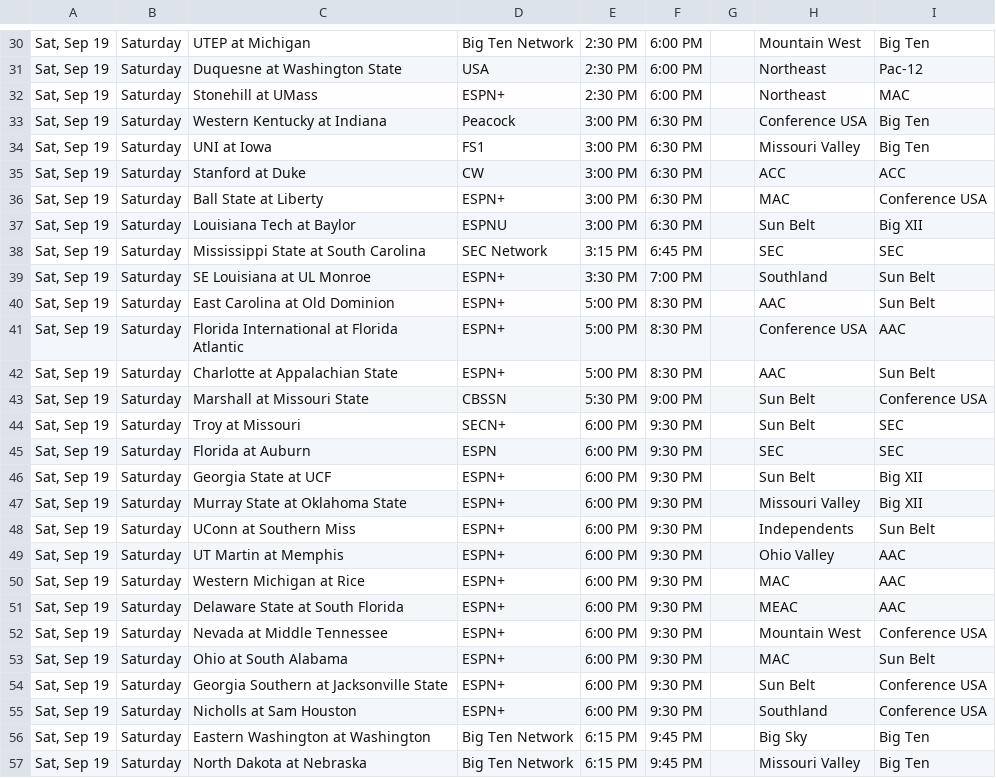
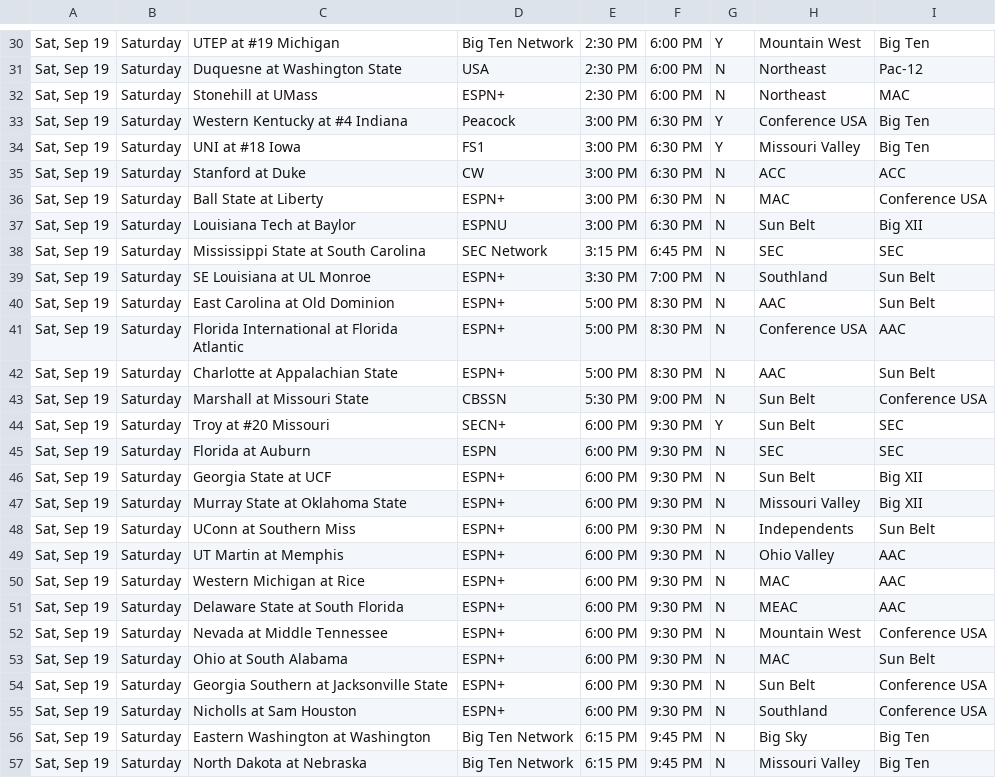
Before and after one commit to matthewkilleen0830/College-Football-Viewing-Schedule, a CSV file: currentWeek/03_weekFull.csv, drawn as a sheet; only a part is shown, gaps mark what is left out; the diff covers the shown part only.

```diff
--- a/currentWeek/03_weekFull.csv
+++ b/currentWeek/03_weekFull.csv
@@ -30,28 +30,28 @@
-"Sat, Sep 19",Saturday,UTEP at Michigan,Big Ten Network,2:30 PM,6:00 PM,,Mountain West,Big Ten
-"Sat, Sep 19",Saturday,Duquesne at Washington State,USA,2:30 PM,6:00 PM,,Northeast,Pac-12
-"Sat, Sep 19",Saturday,Stonehill at UMass,ESPN+,2:30 PM,6:00 PM,,Northeast,MAC
-"Sat, Sep 19",Saturday,Western Kentucky at Indiana,Peacock,3:00 PM,6:30 PM,,Conference USA,Big Ten
-"Sat, Sep 19",Saturday,UNI at Iowa,FS1,3:00 PM,6:30 PM,,Missouri Valley,Big Ten
-"Sat, Sep 19",Saturday,Stanford at Duke,CW,3:00 PM,6:30 PM,,ACC,ACC
-"Sat, Sep 19",Saturday,Ball State at Liberty,ESPN+,3:00 PM,6:30 PM,,MAC,Conference USA
-"Sat, Sep 19",Saturday,Louisiana Tech at Baylor,ESPNU,3:00 PM,6:30 PM,,Sun Belt,Big XII
-"Sat, Sep 19",Saturday,Mississippi State at South Carolina,SEC Network,3:15 PM,6:45 PM,,SEC,SEC
-"Sat, Sep 19",Saturday,SE Louisiana at UL Monroe,ESPN+,3:30 PM,7:00 PM,,Southland,Sun Belt
-"Sat, Sep 19",Saturday,East Carolina at Old Dominion,ESPN+,5:00 PM,8:30 PM,,AAC,Sun Belt
-"Sat, Sep 19",Saturday,Florida International at Florida Atlantic,ESPN+,5:00 PM,8:30 PM,,Conference USA,AAC
-"Sat, Sep 19",Saturday,Charlotte at Appalachian State,ESPN+,5:00 PM,8:30 PM,,AAC,Sun Belt
-"Sat, Sep 19",Saturday,Marshall at Missouri State,CBSSN,5:30 PM,9:00 PM,,Sun Belt,Conference USA
-"Sat, Sep 19",Saturday,Troy at Missouri,SECN+,6:00 PM,9:30 PM,,Sun Belt,SEC
-"Sat, Sep 19",Saturday,Florida at Auburn,ESPN,6:00 PM,9:30 PM,,SEC,SEC
-"Sat, Sep 19",Saturday,Georgia State at UCF,ESPN+,6:00 PM,9:30 PM,,Sun Belt,Big XII
-"Sat, Sep 19",Saturday,Murray State at Oklahoma State,ESPN+,6:00 PM,9:30 PM,,Missouri Valley,Big XII
-"Sat, Sep 19",Saturday,UConn at Southern Miss,ESPN+,6:00 PM,9:30 PM,,Independents,Sun Belt
-"Sat, Sep 19",Saturday,UT Martin at Memphis,ESPN+,6:00 PM,9:30 PM,,Ohio Valley,AAC
-"Sat, Sep 19",Saturday,Western Michigan at Rice,ESPN+,6:00 PM,9:30 PM,,MAC,AAC
-"Sat, Sep 19",Saturday,Delaware State at South Florida,ESPN+,6:00 PM,9:30 PM,,MEAC,AAC
-"Sat, Sep 19",Saturday,Nevada at Middle Tennessee,ESPN+,6:00 PM,9:30 PM,,Mountain West,Conference USA
-"Sat, Sep 19",Saturday,Ohio at South Alabama,ESPN+,6:00 PM,9:30 PM,,MAC,Sun Belt
-"Sat, Sep 19",Saturday,Georgia Southern at Jacksonville State,ESPN+,6:00 PM,9:30 PM,,Sun Belt,Conference USA
-"Sat, Sep 19",Saturday,Nicholls at Sam Houston,ESPN+,6:00 PM,9:30 PM,,Southland,Conference USA
-"Sat, Sep 19",Saturday,Eastern Washington at Washington,Big Ten Network,6:15 PM,9:45 PM,,Big Sky,Big Ten
-"Sat, Sep 19",Saturday,North Dakota at Nebraska,Big Ten Network,6:15 PM,9:45 PM,,Missouri Valley,Big Ten
+"Sat, Sep 19",Saturday,UTEP at #19 Michigan,Big Ten Network,2:30 PM,6:00 PM,Y,Mountain West,Big Ten
+"Sat, Sep 19",Saturday,Duquesne at Washington State,USA,2:30 PM,6:00 PM,N,Northeast,Pac-12
+"Sat, Sep 19",Saturday,Stonehill at UMass,ESPN+,2:30 PM,6:00 PM,N,Northeast,MAC
+"Sat, Sep 19",Saturday,Western Kentucky at #4 Indiana,Peacock,3:00 PM,6:30 PM,Y,Conference USA,Big Ten
+"Sat, Sep 19",Saturday,UNI at #18 Iowa,FS1,3:00 PM,6:30 PM,Y,Missouri Valley,Big Ten
+"Sat, Sep 19",Saturday,Stanford at Duke,CW,3:00 PM,6:30 PM,N,ACC,ACC
+"Sat, Sep 19",Saturday,Ball State at Liberty,ESPN+,3:00 PM,6:30 PM,N,MAC,Conference USA
+"Sat, Sep 19",Saturday,Louisiana Tech at Baylor,ESPNU,3:00 PM,6:30 PM,N,Sun Belt,Big XII
+"Sat, Sep 19",Saturday,Mississippi State at South Carolina,SEC Network,3:15 PM,6:45 PM,N,SEC,SEC
+"Sat, Sep 19",Saturday,SE Louisiana at UL Monroe,ESPN+,3:30 PM,7:00 PM,N,Southland,Sun Belt
+"Sat, Sep 19",Saturday,East Carolina at Old Dominion,ESPN+,5:00 PM,8:30 PM,N,AAC,Sun Belt
+"Sat, Sep 19",Saturday,Florida International at Florida Atlantic,ESPN+,5:00 PM,8:30 PM,N,Conference USA,AAC
+"Sat, Sep 19",Saturday,Charlotte at Appalachian State,ESPN+,5:00 PM,8:30 PM,N,AAC,Sun Belt
+"Sat, Sep 19",Saturday,Marshall at Missouri State,CBSSN,5:30 PM,9:00 PM,N,Sun Belt,Conference USA
+"Sat, Sep 19",Saturday,Troy at #20 Missouri,SECN+,6:00 PM,9:30 PM,Y,Sun Belt,SEC
+"Sat, Sep 19",Saturday,Florida at Auburn,ESPN,6:00 PM,9:30 PM,N,SEC,SEC
+"Sat, Sep 19",Saturday,Georgia State at UCF,ESPN+,6:00 PM,9:30 PM,N,Sun Belt,Big XII
+"Sat, Sep 19",Saturday,Murray State at Oklahoma State,ESPN+,6:00 PM,9:30 PM,N,Missouri Valley,Big XII
+"Sat, Sep 19",Saturday,UConn at Southern Miss,ESPN+,6:00 PM,9:30 PM,N,Independents,Sun Belt
+"Sat, Sep 19",Saturday,UT Martin at Memphis,ESPN+,6:00 PM,9:30 PM,N,Ohio Valley,AAC
+"Sat, Sep 19",Saturday,Western Michigan at Rice,ESPN+,6:00 PM,9:30 PM,N,MAC,AAC
+"Sat, Sep 19",Saturday,Delaware State at South Florida,ESPN+,6:00 PM,9:30 PM,N,MEAC,AAC
+"Sat, Sep 19",Saturday,Nevada at Middle Tennessee,ESPN+,6:00 PM,9:30 PM,N,Mountain West,Conference USA
+"Sat, Sep 19",Saturday,Ohio at South Alabama,ESPN+,6:00 PM,9:30 PM,N,MAC,Sun Belt
+"Sat, Sep 19",Saturday,Georgia Southern at Jacksonville State,ESPN+,6:00 PM,9:30 PM,N,Sun Belt,Conference USA
+"Sat, Sep 19",Saturday,Nicholls at Sam Houston,ESPN+,6:00 PM,9:30 PM,N,Southland,Conference USA
+"Sat, Sep 19",Saturday,Eastern Washington at Washington,Big Ten Network,6:15 PM,9:45 PM,N,Big Sky,Big Ten
+"Sat, Sep 19",Saturday,North Dakota at Nebraska,Big Ten Network,6:15 PM,9:45 PM,N,Missouri Valley,Big Ten
```
Also changed, not shown: 65 edited cells elsewhere in this file.
